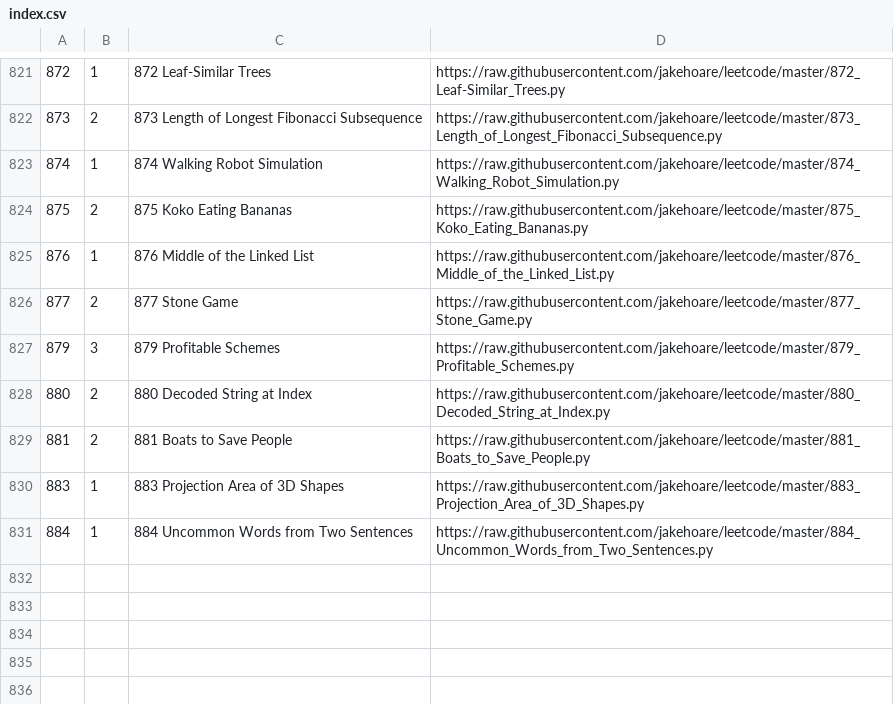
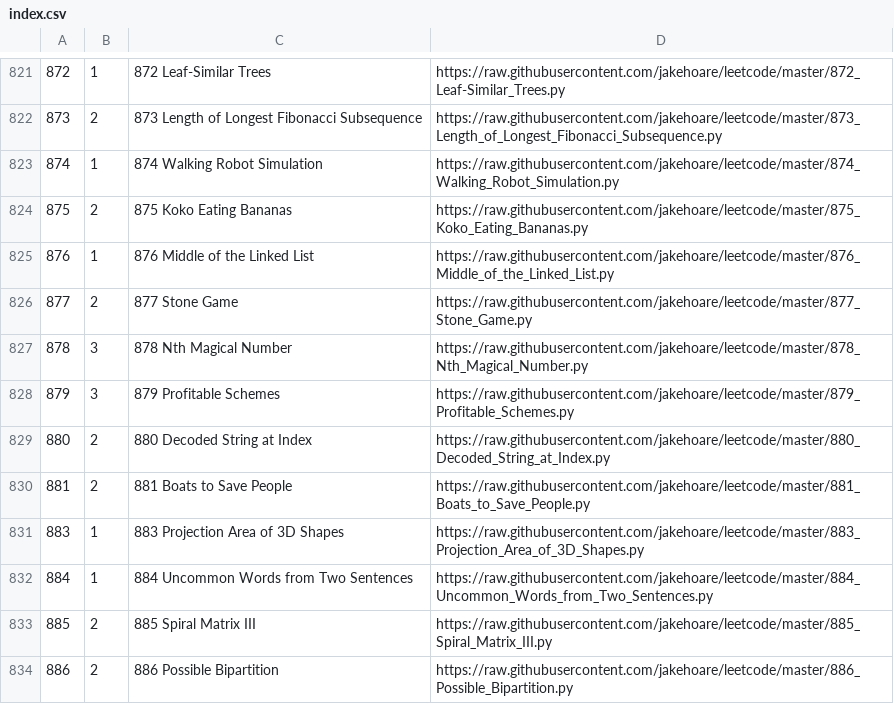
Before and after one commit to jakehoare/leetcode, a CSV file: index.csv, drawn as a sheet; only a part is shown, gaps mark what is left out; the diff names each change by its address in the sheet, - before the commit and + after, or states it on an @@ line.

Commit message:
Update index.

```diff
--- a/index.csv
+++ b/index.csv
+row 827: 878 | 3 | 878 Nth Magical Number | https://raw.githubusercontent.com/jakehoare/leetcode/master/878_Nth_Magical_Number.py
+row 833: 885 | 2 | 885 Spiral Matrix III | https://raw.githubusercontent.com/jakehoare/leetcode/master/885_Spiral_Matrix_III.py
+row 834: 886 | 2 | 886 Possible Bipartition | https://raw.githubusercontent.com/jakehoare/leetcode/master/886_Possible_Bipartition.py
```
